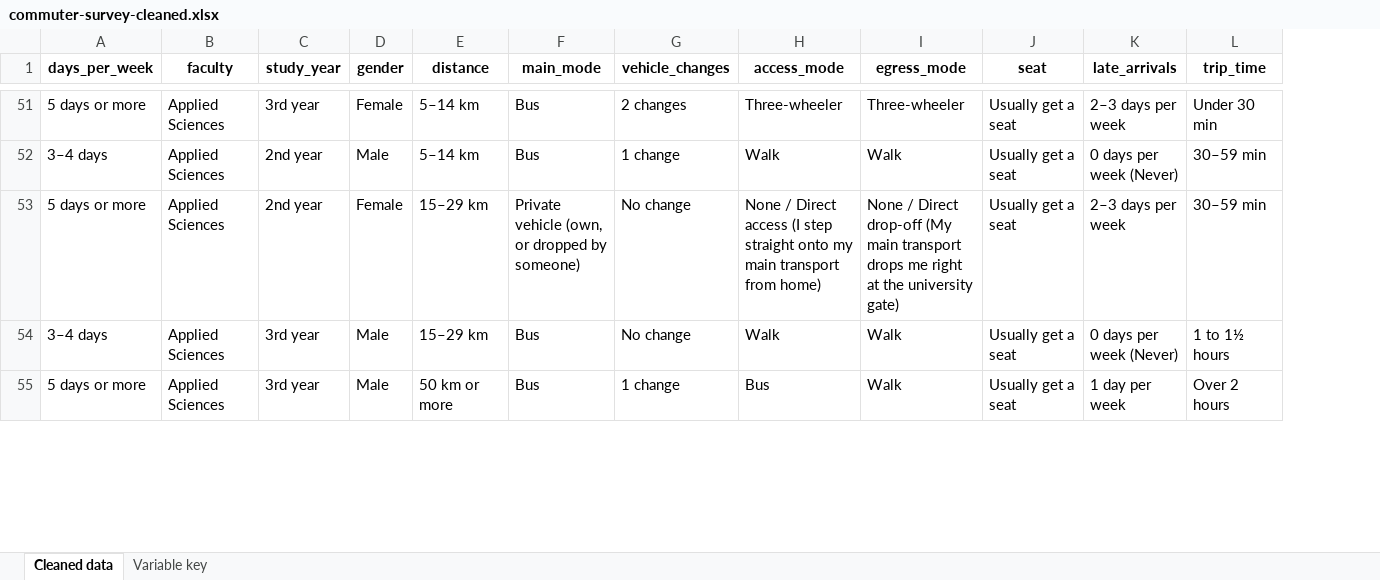
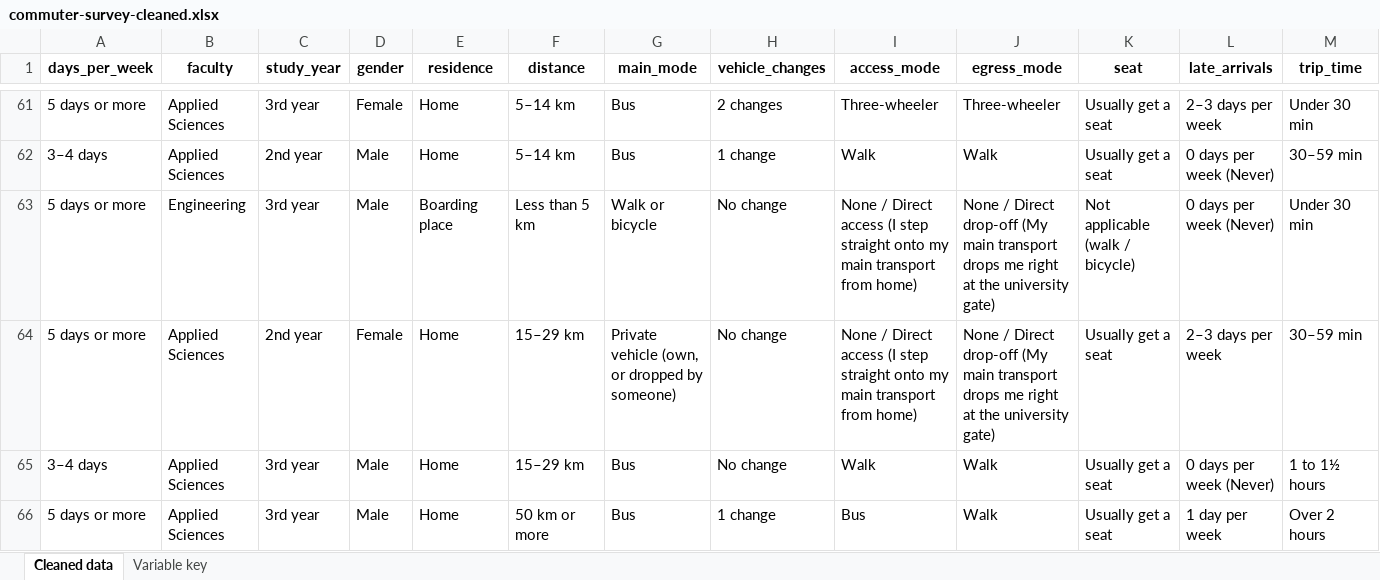
Before and after one commit to itschamuSL/STA330-Group07-CommuterStress, an Excel workbook: data/clean/commuter-survey-cleaned.xlsx, sheet Cleaned data, drawn as a sheet; only a part is shown, gaps mark what is left out; values as stored, in another font and other column widths than the file's, no borders; rows hold the shown columns only; the diff covers the shown part only; the diff names each change by its address in the sheet, - before the commit and + after, or states it on an @@ line.

Commit message:
data cleaning updated

```diff
--- a/data/clean/commuter-survey-cleaned.xlsx (sheet Cleaned data)
+++ b/data/clean/commuter-survey-cleaned.xlsx (sheet Cleaned data)
+column E (residence), rows 61-62: Home | Home; rows 64-66: all Home
+row 63: 5 days or more | Engineering | 3rd year | Male | Boarding place | Less than 5 km | Walk or bicycle | No change | None / Direct access (I step straight onto my main transport from home) | None / Direct drop-off (My main transport drops me right at the university gate) | Not applicable (walk / bicycle) | 0 days per week (Never) | Under 30 min
```
Also changed, not shown: 27 added rows elsewhere in this sheet, sheet Variable key, 2 other files.
